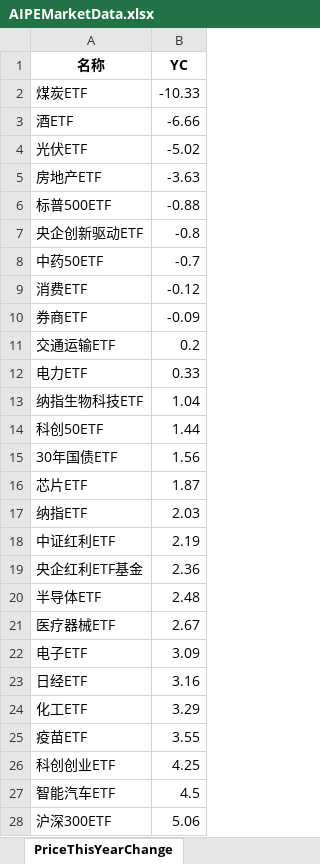
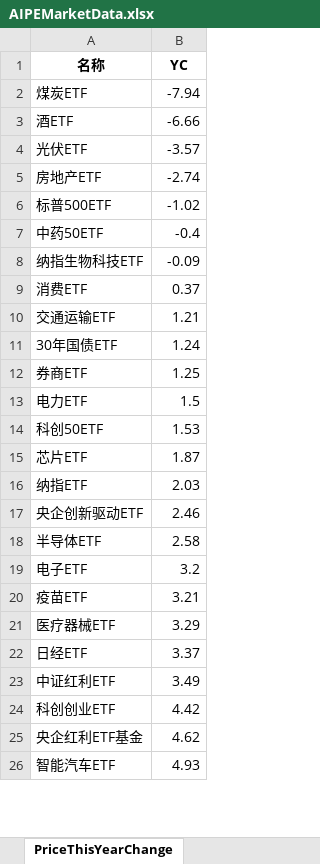
Before and after one commit to digital-era/AIPEMarketDashboard, an Excel workbook: AIPEMarketData.xlsx, sheet PriceThisYearChange, drawn as a sheet; only a part is shown; values as stored, in another font and other column widths than the file's, no borders; removed rows and columns are numbered as before the commit, all else as after; the diff covers the shown part only; the diff names each change by its address in the sheet, - before the commit and + after, or states it on an @@ line.

```diff
--- a/AIPEMarketData.xlsx (sheet PriceThisYearChange)
+++ b/AIPEMarketData.xlsx (sheet PriceThisYearChange)
-B2 (YC): -10.33
+B2 (YC): -7.94
-B4 (YC): -5.02
+B4 (YC): -3.57
-B5 (YC): -3.63
+B5 (YC): -2.74
-B6 (YC): -0.88
+B6 (YC): -1.02
-row 7: 央企创新驱动ETF | -0.8
-B7 (YC): -0.7
+B7 (YC): -0.4
+row 8: 纳指生物科技ETF | -0.09
-B9 (YC): -0.12
+B9 (YC): 0.37
-row 10: 券商ETF | -0.09
-B10 (YC): 0.2
+B10 (YC): 1.21
+row 11: 30年国债ETF | 1.24
+row 12: 券商ETF | 1.25
-B13 (YC): 0.33
+B13 (YC): 1.5
-row 13: 纳指生物科技ETF | 1.04
-B14 (YC): 1.44
+B14 (YC): 1.53
-row 15: 30年国债ETF | 1.56
-row 18: 中证红利ETF | 2.19
-row 19: 央企红利ETF基金 | 2.36
+row 17: 央企创新驱动ETF | 2.46
-B18 (YC): 2.48
+B18 (YC): 2.58
-row 21: 医疗器械ETF | 2.67
-B19 (YC): 3.09
+B19 (YC): 3.2
-row 23: 日经ETF | 3.16
-row 24: 化工ETF | 3.29
-B20 (YC): 3.55
+B20 (YC): 3.21
+row 21: 医疗器械ETF | 3.29
+row 22: 日经ETF | 3.37
+row 23: 中证红利ETF | 3.49
-B24 (YC): 4.25
+B24 (YC): 4.42
+row 25: 央企红利ETF基金 | 4.62
-B26 (YC): 4.5
+B26 (YC): 4.93
-row 28: 沪深300ETF | 5.06
```
Also changed, not shown: 15 added rows, 13 removed rows and 18 edited cells elsewhere in this sheet, sheet DistributeHotIndustry, sheet ShareThisYearChange, sheet TopStockInTopPotScore, sheet PriceChangeFrom2021, sheet ShareChangeFrom2021, sheet ARGroup, 7 more sheets, 1 other file.
